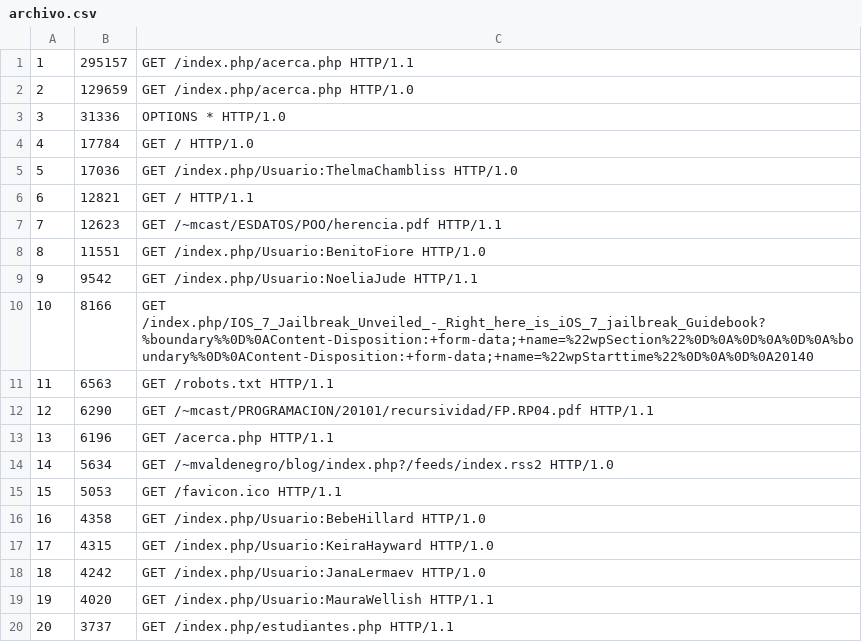
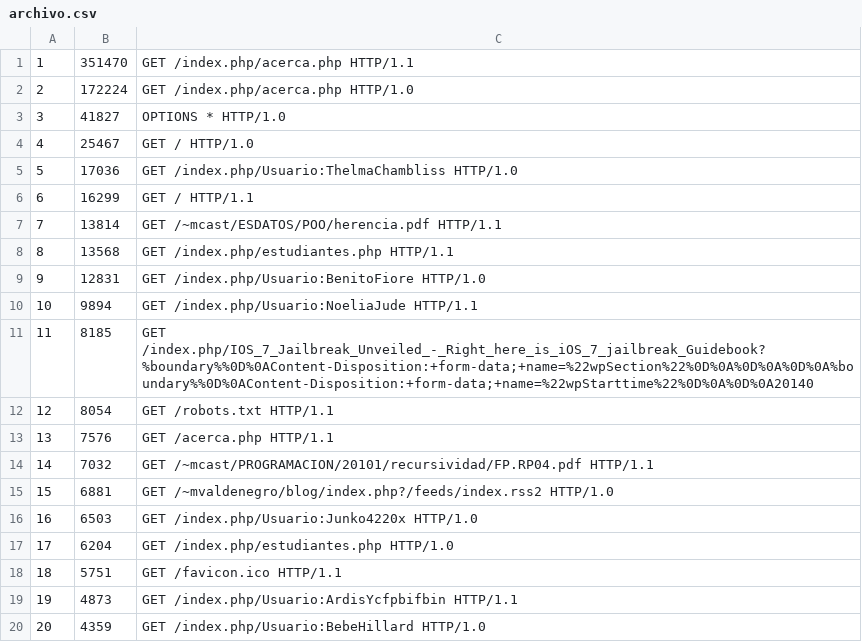
Before and after one commit to hrsn/T01, a CSV file: archivo.csv, drawn as a sheet; only a part is shown; the diff covers the shown part only.

```diff
--- a/archivo.csv
+++ b/archivo.csv
@@ -1,20 +1,20 @@
-"1";"295157";"GET /index.php/acerca.php HTTP/1.1"
-"2";"129659";"GET /index.php/acerca.php HTTP/1.0"
-"3";"31336";"OPTIONS * HTTP/1.0"
-"4";"17784";"GET / HTTP/1.0"
+"1";"351470";"GET /index.php/acerca.php HTTP/1.1"
+"2";"172224";"GET /index.php/acerca.php HTTP/1.0"
+"3";"41827";"OPTIONS * HTTP/1.0"
+"4";"25467";"GET / HTTP/1.0"
 "5";"17036";"GET /index.php/Usuario:ThelmaChambliss HTTP/1.0"
-"6";"12821";"GET / HTTP/1.1"
-"7";"12623";"GET /~mcast/ESDATOS/POO/herencia.pdf HTTP/1.1"
-"8";"11551";"GET /index.php/Usuario:BenitoFiore HTTP/1.0"
-"9";"9542";"GET /index.php/Usuario:NoeliaJude HTTP/1.1"
-"10";"8166";"GET /index.php/IOS_7_Jailbreak_Unveiled_-_Right_here_is_iOS_7_jailbreak_Guidebook?%boundary%%0D%0AContent-Disposition:+form-data;+name=%22wpSection%22%0D%0A%0D%0A%0D%0A%boundary%%0D%0AContent-Disposition:+form-data;+name=%22wpStarttime%22%0D%0A%0D%0A20140"
-"11";"6563";"GET /robots.txt HTTP/1.1"
-"12";"6290";"GET /~mcast/PROGRAMACION/20101/recursividad/FP.RP04.pdf HTTP/1.1"
-"13";"6196";"GET /acerca.php HTTP/1.1"
-"14";"5634";"GET /~mvaldenegro/blog/index.php?/feeds/index.rss2 HTTP/1.0"
-"15";"5053";"GET /favicon.ico HTTP/1.1"
-"16";"4358";"GET /index.php/Usuario:BebeHillard HTTP/1.0"
-"17";"4315";"GET /index.php/Usuario:KeiraHayward HTTP/1.0"
-"18";"4242";"GET /index.php/Usuario:JanaLermaev HTTP/1.0"
-"19";"4020";"GET /index.php/Usuario:MauraWellish HTTP/1.1"
-"20";"3737";"GET /index.php/estudiantes.php HTTP/1.1"
+"6";"16299";"GET / HTTP/1.1"
+"7";"13814";"GET /~mcast/ESDATOS/POO/herencia.pdf HTTP/1.1"
+"8";"13568";"GET /index.php/estudiantes.php HTTP/1.1"
+"9";"12831";"GET /index.php/Usuario:BenitoFiore HTTP/1.0"
+"10";"9894";"GET /index.php/Usuario:NoeliaJude HTTP/1.1"
+"11";"8185";"GET /index.php/IOS_7_Jailbreak_Unveiled_-_Right_here_is_iOS_7_jailbreak_Guidebook?%boundary%%0D%0AContent-Disposition:+form-data;+name=%22wpSection%22%0D%0A%0D%0A%0D%0A%boundary%%0D%0AContent-Disposition:+form-data;+name=%22wpStarttime%22%0D%0A%0D%0A20140"
+"12";"8054";"GET /robots.txt HTTP/1.1"
+"13";"7576";"GET /acerca.php HTTP/1.1"
+"14";"7032";"GET /~mcast/PROGRAMACION/20101/recursividad/FP.RP04.pdf HTTP/1.1"
+"15";"6881";"GET /~mvaldenegro/blog/index.php?/feeds/index.rss2 HTTP/1.0"
+"16";"6503";"GET /index.php/Usuario:Junko4220x HTTP/1.0"
+"17";"6204";"GET /index.php/estudiantes.php HTTP/1.0"
+"18";"5751";"GET /favicon.ico HTTP/1.1"
+"19";"4873";"GET /index.php/Usuario:ArdisYcfpbifbin HTTP/1.1"
+"20";"4359";"GET /index.php/Usuario:BebeHillard HTTP/1.0"
```
Also changed, not shown: 160 edited cells elsewhere in this file, 8 other files.
